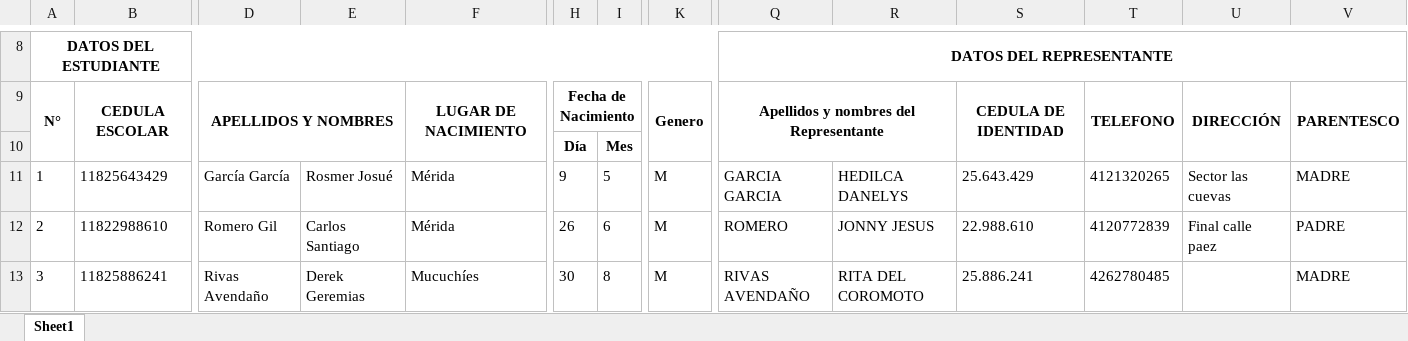
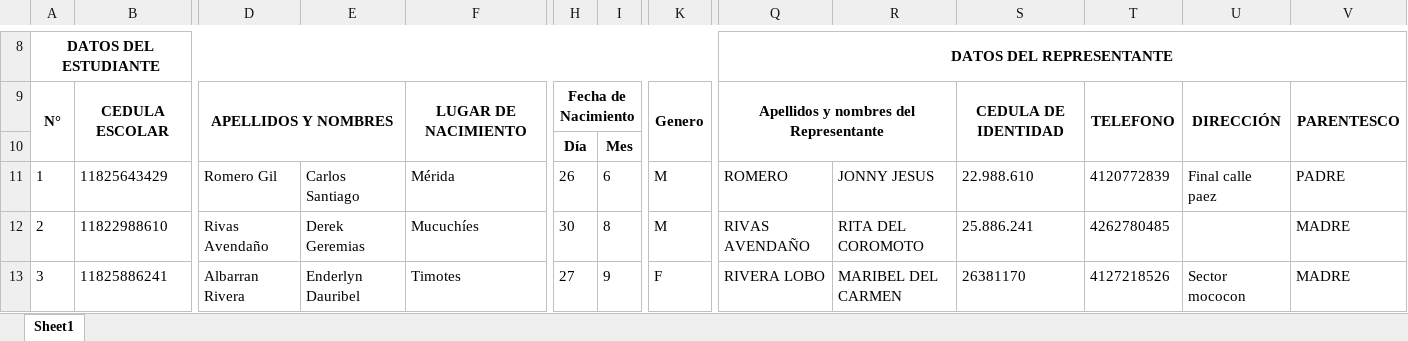
Before and after one commit to Dainel1709/Proyecto, an Excel workbook: Matricula_1er_grado.xlsx, sheet Sheet1, drawn as a sheet; only a part is shown, gaps mark what is left out; values as stored, in another font and other column widths than the file's, no borders; the diff covers the shown part only; the diff names each change by its address in the sheet, - before the commit and + after, or states it on an @@ line.

```diff
--- a/Matricula_1er_grado.xlsx (sheet Sheet1)
+++ b/Matricula_1er_grado.xlsx (sheet Sheet1)
-D11: García García
+D11: Romero Gil
-E11: Rosmer Josué
+E11: Carlos Santiago
-H11: 9
+H11: 26
-I11: 5
+I11: 6
-Q11: GARCIA GARCIA
+Q11: ROMERO
-R11: HEDILCA DANELYS
+R11: JONNY JESUS
-S11: 25.643.429
+S11: 22.988.610
-T11: 4121320265
+T11: 4120772839
-U11: Sector las cuevas
+U11: Final calle paez
-V11: MADRE
+V11: PADRE
-D12: Romero Gil
+D12: Rivas Avendaño
-E12: Carlos Santiago
+E12: Derek Geremias
-F12: Mérida
+F12: Mucuchíes
-H12: 26
+H12: 30
-I12: 6
+I12: 8
-Q12: ROMERO
+Q12: RIVAS AVENDAÑO
-R12: JONNY JESUS
+R12: RITA DEL COROMOTO
-S12: 22.988.610
+S12: 25.886.241
-T12: 4120772839
+T12: 4262780485
-U12: Final calle paez
+U12: (empty)
-V12: PADRE
+V12: MADRE
-D13: Rivas Avendaño
+D13: Albarran Rivera
-E13: Derek Geremias
+E13: Enderlyn Dauribel
-F13: Mucuchíes
+F13: Timotes
-H13: 30
+H13: 27
-I13: 8
+I13: 9
-K13: M
+K13: F
-Q13: RIVAS AVENDAÑO
+Q13: RIVERA LOBO
-R13: RITA DEL COROMOTO
+R13: MARIBEL DEL CARMEN
-S13: 25.886.241
+S13: 26381170
-T13: 4262780485
+T13: 4127218526
-U13: (empty)
+U13: Sector mococon
```
Also changed, not shown: 1 removed row, 208 edited cells and row numbers in column A elsewhere in this sheet, 2 other files.
